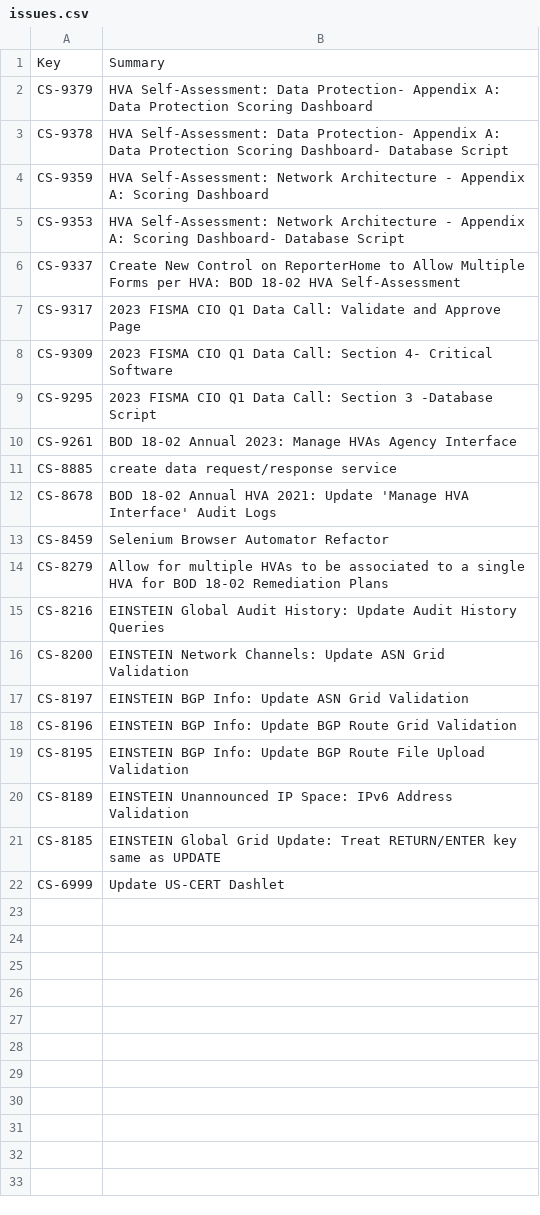
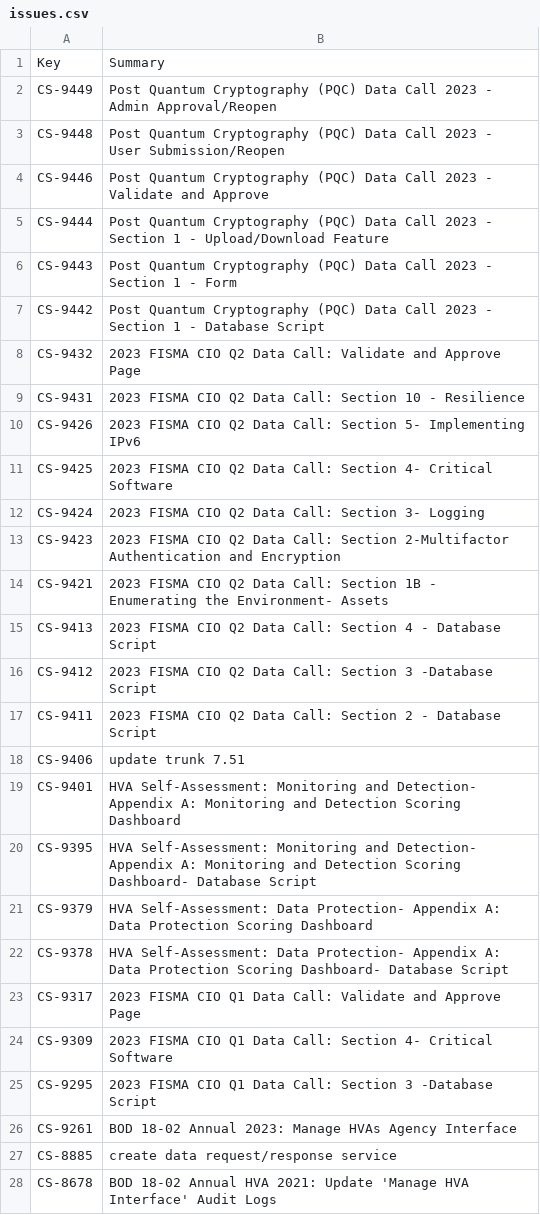
Before and after one commit to tmnkopp/PythonAutomation, a CSV file: CodeGenerators/out/issues.csv, drawn as a sheet; only a part is shown; the shorter side is filled out with more unchanged rows.

```diff
--- a/CodeGenerators/out/issues.csv
+++ b/CodeGenerators/out/issues.csv
@@ -1,7 +1,23 @@
 Key,Summary
+CS-9449,Post Quantum Cryptography (PQC) Data Call 2023 - Admin Approval/Reopen
+CS-9448,Post Quantum Cryptography (PQC) Data Call 2023 - User Submission/Reopen
+CS-9446,Post Quantum Cryptography (PQC) Data Call 2023 - Validate and Approve
+CS-9444,Post Quantum Cryptography (PQC) Data Call 2023 - Section 1 - Upload/Download Feature
+CS-9443,Post Quantum Cryptography (PQC) Data Call 2023 - Section 1 - Form
+CS-9442,Post Quantum Cryptography (PQC) Data Call 2023 - Section 1 - Database Script
+CS-9432,2023 FISMA CIO Q2 Data Call: Validate and Approve Page
+CS-9431,2023 FISMA CIO Q2 Data Call: Section 10 - Resilience
+CS-9426,2023 FISMA CIO Q2 Data Call: Section 5- Implementing IPv6
+CS-9425,2023 FISMA CIO Q2 Data Call: Section 4- Critical Software
+CS-9424,2023 FISMA CIO Q2 Data Call: Section 3- Logging
+CS-9423,2023 FISMA CIO Q2 Data Call: Section 2-Multifactor Authentication and Encryption
+CS-9421,2023 FISMA CIO Q2 Data Call: Section 1B - Enumerating the Environment- Assets
+CS-9413,2023 FISMA CIO Q2 Data Call: Section 4 - Database Script
+CS-9412,2023 FISMA CIO Q2 Data Call: Section 3 -Database Script
+CS-9411,2023 FISMA CIO Q2 Data Call: Section 2 - Database Script
+CS-9406,update trunk 7.51
+CS-9401,HVA Self-Assessment: Monitoring and Detection- Appendix A: Monitoring and Detection Scoring Dashboard
+CS-9395,HVA Self-Assessment: Monitoring and Detection- Appendix A: Monitoring and Detection Scoring Dashboard- Database Script
 CS-9379,HVA Self-Assessment: Data Protection- Appendix A: Data Protection Scoring Dashboard
 CS-9378,HVA Self-Assessment: Data Protection- Appendix A: Data Protection Scoring Dashboard- Database Script
-CS-9359,HVA Self-Assessment: Network Architecture - Appendix A: Scoring Dashboard
-CS-9353,HVA Self-Assessment: Network Architecture - Appendix A: Scoring Dashboard- Database Script
-CS-9337,Create New Control on ReporterHome to Allow Multiple Forms per HVA: BOD 18-02 HVA Self-Assessment
 CS-9317,2023 FISMA CIO Q1 Data Call: Validate and Approve Page
```
Also changed, not shown: 13 other files.
